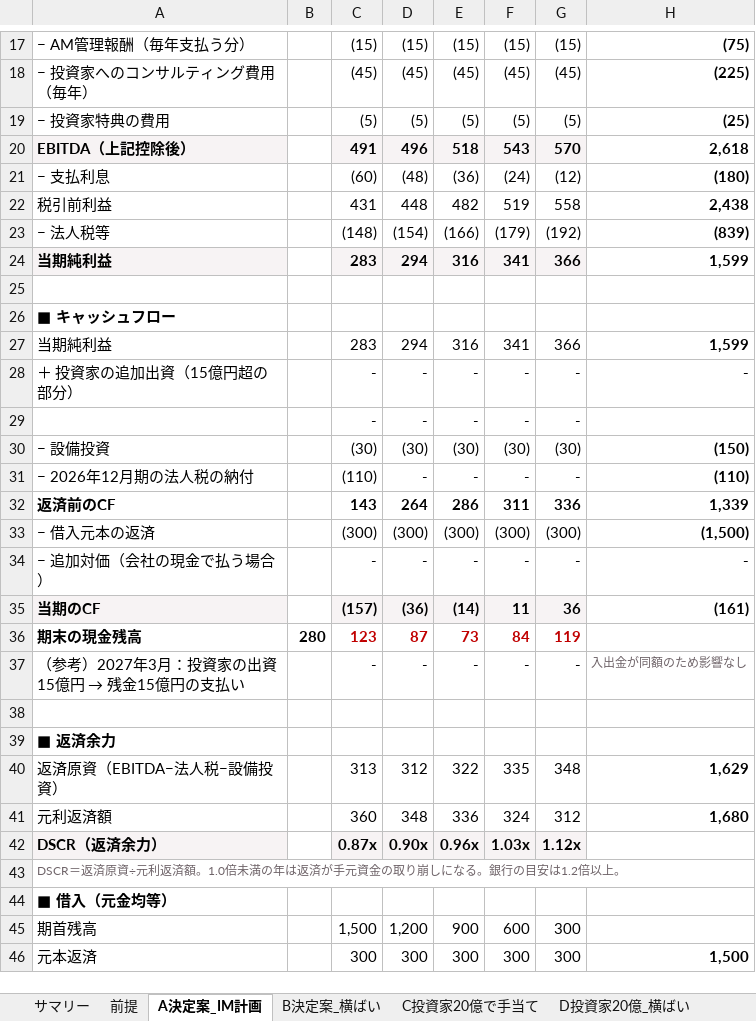
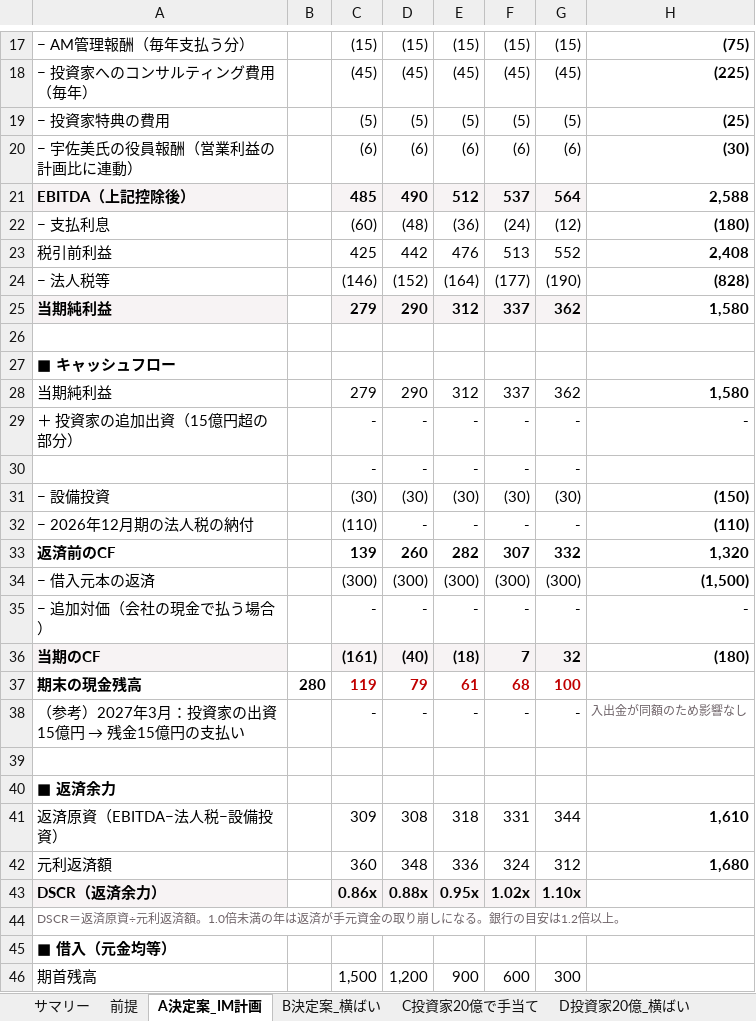
Before and after one commit to nakano-winebank/wine-auction, an Excel workbook: M&A/カンテサンス/カンテサンス_CF計画_みずほ15億_投資家15億_2027-2031.xlsx, sheet A決定案_IM計画, drawn as a sheet; only a part is shown, gaps mark what is left out; the shorter side is filled out with more unchanged rows; values as stored, in another font and other column widths than the file's, no borders; removed rows and columns are numbered as before the commit, all else as after; the diff covers the shown part only; the diff names each change by its address in the sheet, - before the commit and + after, or states it on an @@ line.

```diff
--- a/M&A/カンテサンス/カンテサンス_CF計画_みずほ15億_投資家15億_2027-2031.xlsx (sheet A決定案_IM計画)
+++ b/M&A/カンテサンス/カンテサンス_CF計画_みずほ15億_投資家15億_2027-2031.xlsx (sheet A決定案_IM計画)
-row 20: EBITDA（上記控除後） |  | 491 | 496 | 518 | 543 | 570 | 2,618
+row 20: − 宇佐美氏の役員報酬（営業利益の計画比に連動） |  | (6) | (6) | (6) | (6) | (6) | (30)
+row 21: EBITDA（上記控除後） |  | 485 | 490 | 512 | 537 | 564 | 2,588
-row 22: 税引前利益 |  | 431 | 448 | 482 | 519 | 558 | 2,438
-row 23: − 法人税等 |  | (148) | (154) | (166) | (179) | (192) | (839)
-row 24: 当期純利益 |  | 283 | 294 | 316 | 341 | 366 | 1,599
+row 23: 税引前利益 |  | 425 | 442 | 476 | 513 | 552 | 2,408
+row 24: − 法人税等 |  | (146) | (152) | (164) | (177) | (190) | (828)
+row 25: 当期純利益 |  | 279 | 290 | 312 | 337 | 362 | 1,580
-row 27: 当期純利益 |  | 283 | 294 | 316 | 341 | 366 | 1,599
+row 28: 当期純利益 |  | 279 | 290 | 312 | 337 | 362 | 1,580
-row 32: 返済前のCF |  | 143 | 264 | 286 | 311 | 336 | 1,339
+row 33: 返済前のCF |  | 139 | 260 | 282 | 307 | 332 | 1,320
-row 35: 当期のCF |  | (157) | (36) | (14) | 11 | 36 | (161)
-row 36: 期末の現金残高 | 280 | 123 | 87 | 73 | 84 | 119
+row 36: 当期のCF |  | (161) | (40) | (18) | 7 | 32 | (180)
+row 37: 期末の現金残高 | 280 | 119 | 79 | 61 | 68 | 100
-row 40: 返済原資（EBITDA−法人税−設備投資） |  | 313 | 312 | 322 | 335 | 348 | 1,629
+row 41: 返済原資（EBITDA−法人税−設備投資） |  | 309 | 308 | 318 | 331 | 344 | 1,610
-C43: 0.87x
+C43: 0.86x
-D43: 0.90x
+D43: 0.88x
-E43: 0.96x
+E43: 0.95x
-F43: 1.03x
+F43: 1.02x
-G43: 1.12x
+G43: 1.10x
```
Also changed, not shown: 16 added rows, 1 removed row and 5 edited cells elsewhere in this sheet, sheet 参考_当初条件, sheet C投資家20億で手当て, sheet B決定案_横ばい, sheet D投資家20億_横ばい, sheet サマリー, sheet 前提, formulas that keep their value, 1 other file.
